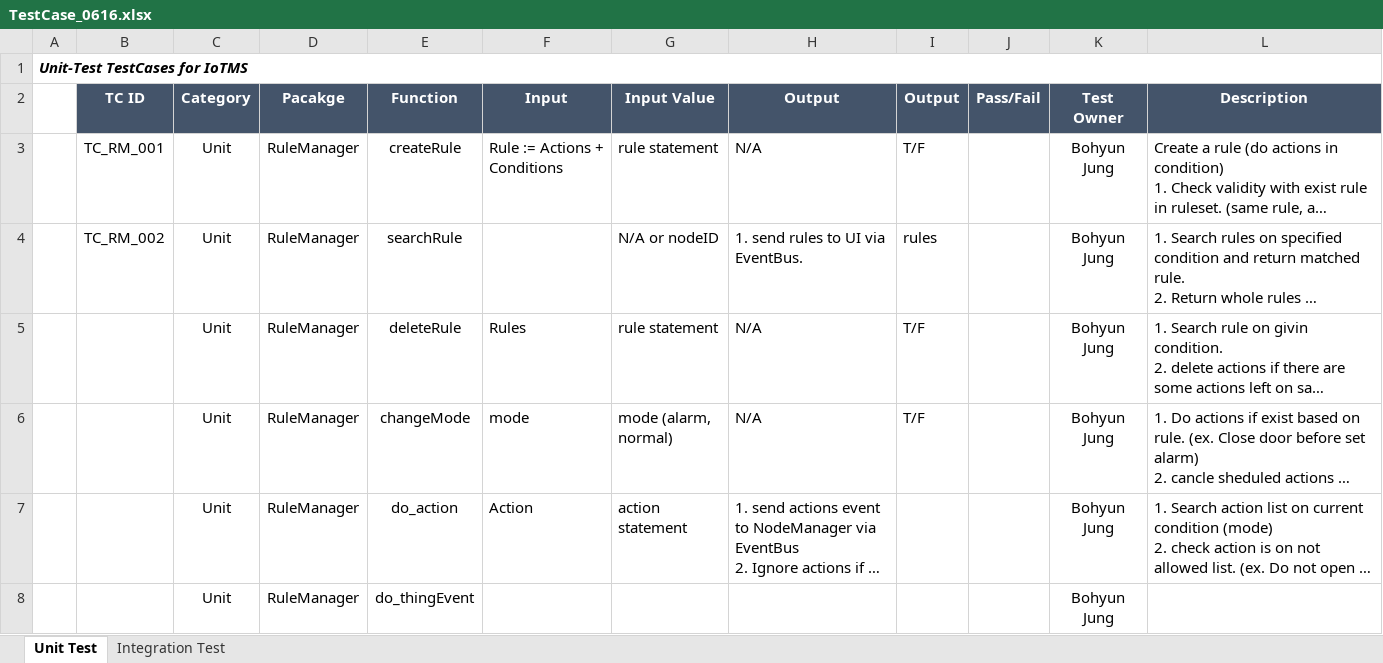
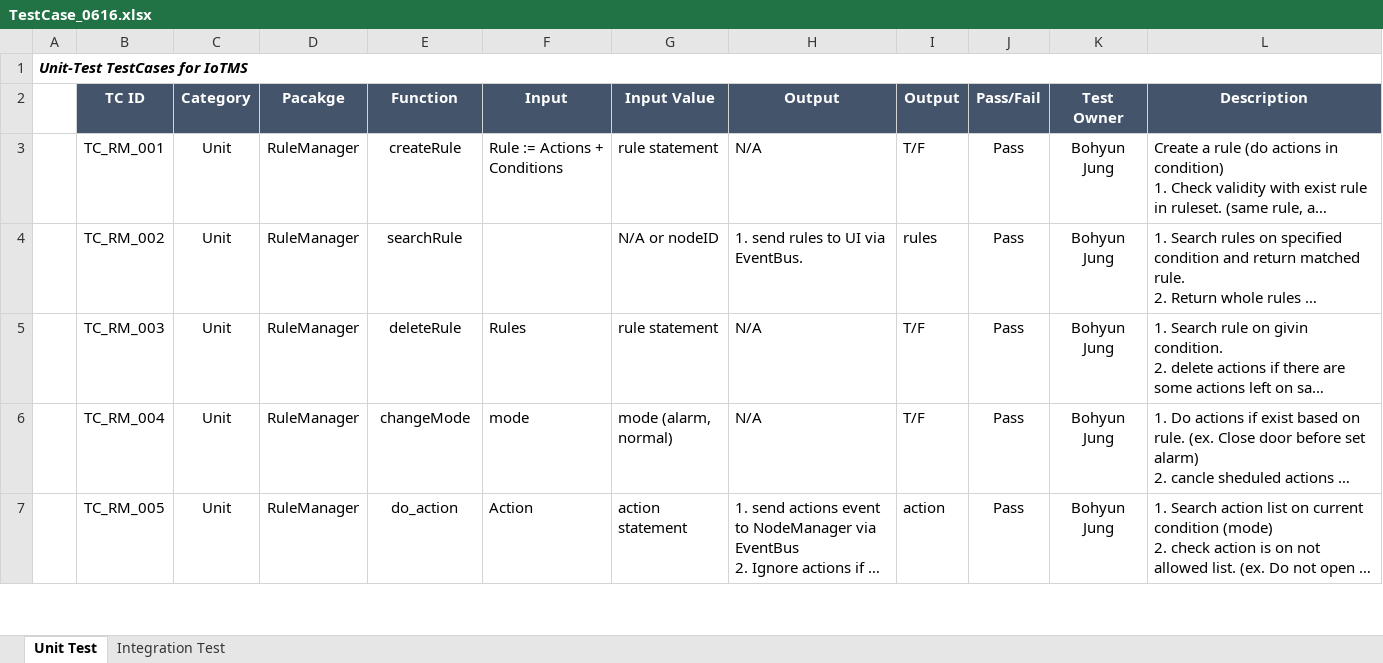
Before and after one commit to youkkwon/smarthome, an Excel workbook: doc/TestCase_0616.xlsx, sheet Unit Test, drawn as a sheet; only a part is shown; long unchanged cells end in …; values as stored, in another font and other column widths than the file's, no borders; removed rows and columns are numbered as before the commit, all else as after; the diff covers the shown part only; the diff names each change by its address in the sheet, - before the commit and + after, or states it on an @@ line.

Commit message:
Update RuleManager test case

```diff
--- a/doc/TestCase_0616.xlsx (sheet Unit Test)
+++ b/doc/TestCase_0616.xlsx (sheet Unit Test)
-J3:J7 (Pass/Fail): (empty)
+J3:J7 (Pass/Fail): Pass
-B5 (TC ID): (empty)
+B5 (TC ID): TC_RM_003
-B6 (TC ID): (empty)
+B6 (TC ID): TC_RM_004
-B7 (TC ID): (empty)
+B7 (TC ID): TC_RM_005
-I7 (Output): (empty)
+I7 (Output): action
-row 8:  |  | Unit | RuleManager | do_thingEvent |  |  |  |  |  | Bohyun Jung
```
Also changed, not shown: 3 added rows and 2 removed rows elsewhere in this sheet.
